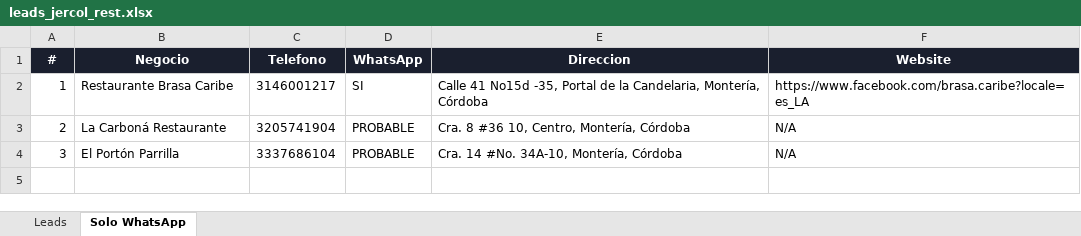
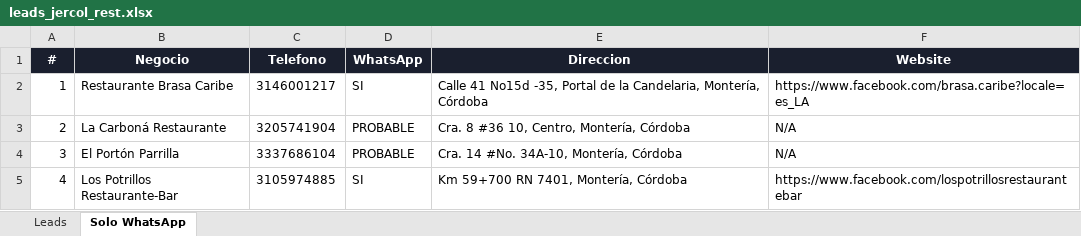
Before and after one commit to JotaEmeTrece/leads_searche, an Excel workbook: leads_jercol_rest.xlsx, sheet Solo WhatsApp, drawn as a sheet; values as stored, in another font and other column widths than the file's, no borders; the diff names each change by its address in the sheet, - before the commit and + after, or states it on an @@ line.

```diff
--- a/leads_jercol_rest.xlsx (sheet Solo WhatsApp)
+++ b/leads_jercol_rest.xlsx (sheet Solo WhatsApp)
+row 5: 4 | Los Potrillos Restaurante-Bar | 3105974885 | SI | Km 59+700 RN 7401, Montería, Córdoba | https://www.facebook.com/lospotrillosrestaurantebar
```
Also changed, not shown: sheet Leads, 4 other files.
